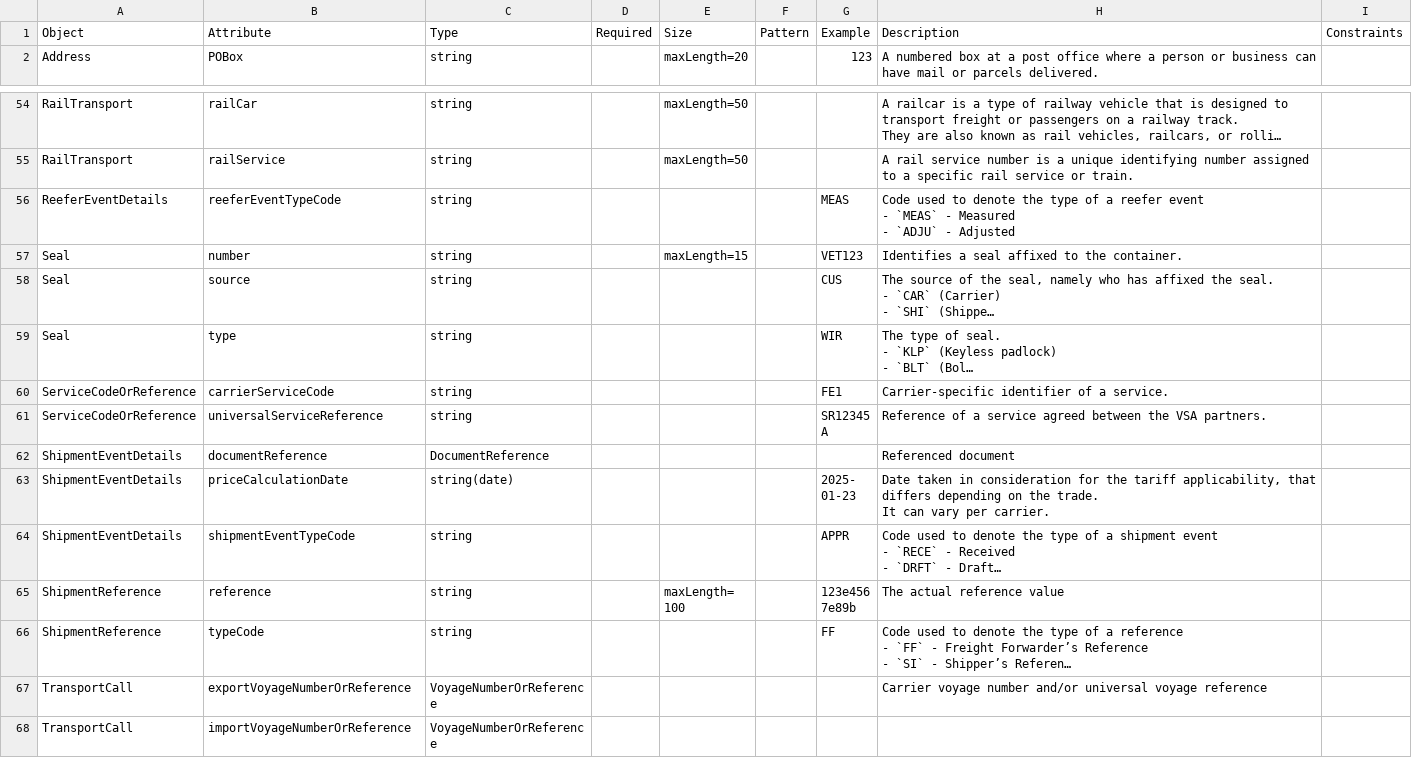
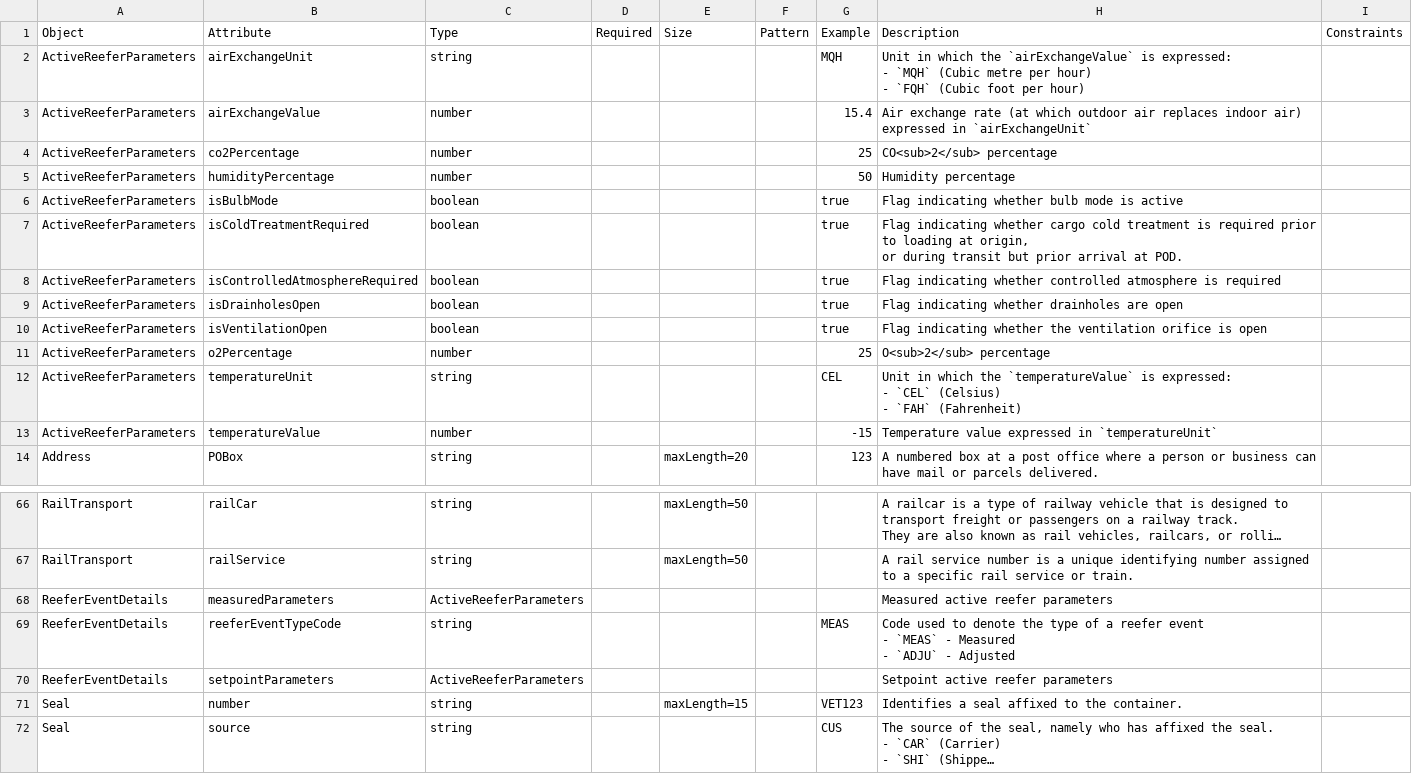
Before and after one commit to dcsaorg/Conformance-Gateway, a CSV file: specifications/generated-resources/standards/tnt/v300/tnt-v3.0.0-data-overview-attributes-normalized.csv, drawn as a sheet; only a part is shown, gaps mark what is left out; the shorter side is filled out with more unchanged rows; long unchanged cells end in …; ↵ is a line break in a cell; the diff names each change by its address in the sheet, - before the commit and + after, or states it on an @@ line.

```diff
--- a/specifications/generated-resources/standards/tnt/v300/tnt-v3.0.0-data-overview-attributes-normalized.csv
+++ b/specifications/generated-resources/standards/tnt/v300/tnt-v3.0.0-data-overview-attributes-normalized.csv
+row 2: ActiveReeferParameters | airExchangeUnit | string |  |  |  | MQH | Unit in which the `airExchangeValue` is expressed: ↵ - `MQH` (Cubic metre per hour) ↵ - `FQH` (Cubic foot per hour)
+row 3: ActiveReeferParameters | airExchangeValue | number |  |  |  | 15.4 | Air exchange rate (at which outdoor air replaces indoor air) expressed in `airExchangeUnit`
+row 4: ActiveReeferParameters | co2Percentage | number |  |  |  | 25 | CO<sub>2</sub> percentage
+row 5: ActiveReeferParameters | humidityPercentage | number |  |  |  | 50 | Humidity percentage
+row 6: ActiveReeferParameters | isBulbMode | boolean |  |  |  | true | Flag indicating whether bulb mode is active
+row 7: ActiveReeferParameters | isColdTreatmentRequired | boolean |  |  |  | true | Flag indicating whether cargo cold treatment is required prior to loading at origin, ↵ or during transit but prior arrival at POD.
+row 8: ActiveReeferParameters | isControlledAtmosphereRequired | boolean |  |  |  | true | Flag indicating whether controlled atmosphere is required
+row 9: ActiveReeferParameters | isDrainholesOpen | boolean |  |  |  | true | Flag indicating whether drainholes are open
+row 10: ActiveReeferParameters | isVentilationOpen | boolean |  |  |  | true | Flag indicating whether the ventilation orifice is open
+row 11: ActiveReeferParameters | o2Percentage | number |  |  |  | 25 | O<sub>2</sub> percentage
+row 12: ActiveReeferParameters | temperatureUnit | string |  |  |  | CEL | Unit in which the `temperatureValue` is expressed: ↵ - `CEL` (Celsius) ↵ - `FAH` (Fahrenheit)
+row 13: ActiveReeferParameters | temperatureValue | number |  |  |  | -15 | Temperature value expressed in `temperatureUnit`
+row 68: ReeferEventDetails | measuredParameters | ActiveReeferParameters |  |  |  |  | Measured active reefer parameters
+row 70: ReeferEventDetails | setpointParameters | ActiveReeferParameters |  |  |  |  | Setpoint active reefer parameters
```
Also changed, not shown: specifications/generated-resources/standards/tnt/v300/tnt-v3.0.0-data-overview-attributes-hierarchical.csv, 4 other files.
